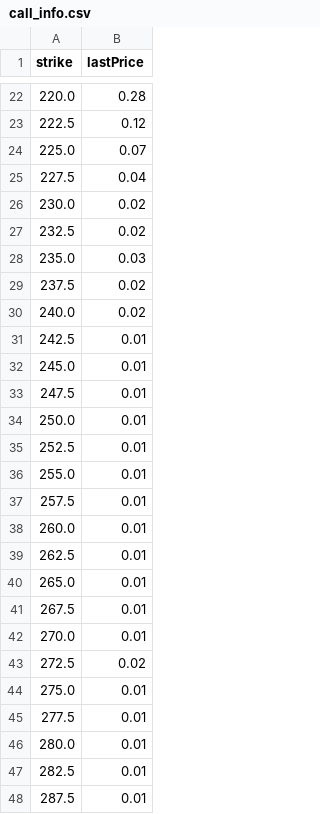
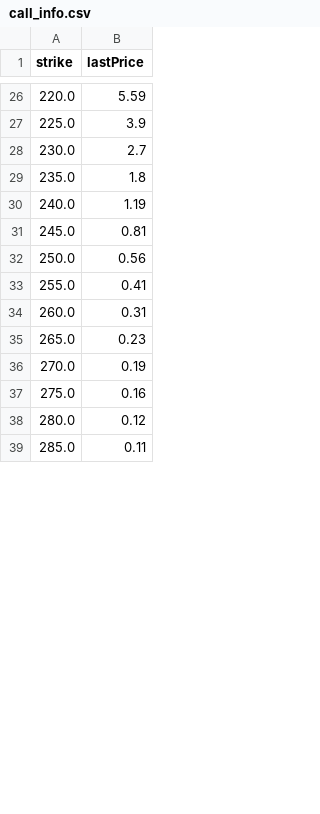
Before and after one commit to e1phel/Options-Pricing-Engine, a CSV file: Data Extractor/Data Extractor/call_info.csv, drawn as a sheet; only a part is shown, gaps mark what is left out; the diff covers the shown part only.

```diff
--- a/Data Extractor/Data Extractor/call_info.csv
+++ b/Data Extractor/Data Extractor/call_info.csv
@@ -22,27 +26,14 @@ strike,lastPrice
-220.0,0.28
-222.5,0.12
-225.0,0.07
-227.5,0.04
-230.0,0.02
-232.5,0.02
-235.0,0.03
-237.5,0.02
-240.0,0.02
-242.5,0.01
-245.0,0.01
-247.5,0.01
-250.0,0.01
-252.5,0.01
-255.0,0.01
-257.5,0.01
-260.0,0.01
-262.5,0.01
-265.0,0.01
-267.5,0.01
-270.0,0.01
-272.5,0.02
-275.0,0.01
-277.5,0.01
-280.0,0.01
-282.5,0.01
-287.5,0.01
+220.0,5.59
+225.0,3.9
+230.0,2.7
+235.0,1.8
+240.0,1.19
+245.0,0.81
+250.0,0.56
+255.0,0.41
+260.0,0.31
+265.0,0.23
+270.0,0.19
+275.0,0.16
+280.0,0.12
+285.0,0.11
```
Also changed, not shown: 25 added rows, 9 removed rows and 16 edited cells elsewhere in this file, 3 other files.
